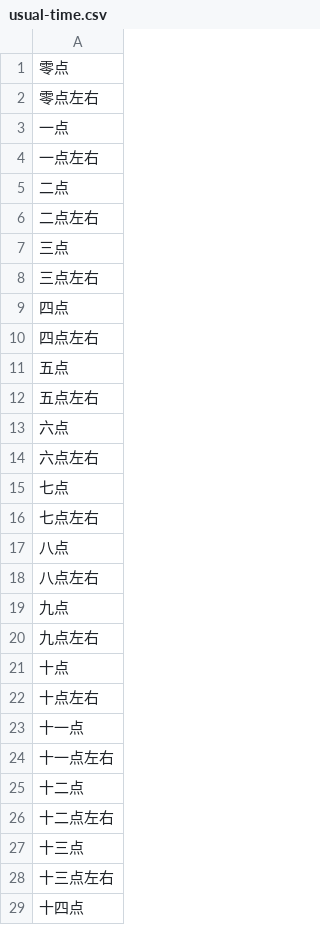
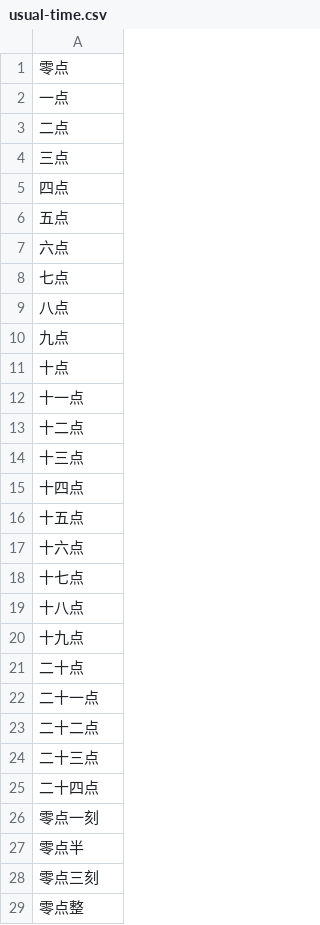
Before and after one commit to xiaoleitw/chatbot, a CSV file: csv/usual-time.csv, drawn as a sheet; only a part is shown; the shorter side is filled out with more unchanged rows; the diff covers the shown part only.

```diff
--- a/csv/usual-time.csv
+++ b/csv/usual-time.csv
@@ -1,29 +1,15 @@
 零点
-零点左右
 一点
-一点左右
 二点
-二点左右
 三点
-三点左右
 四点
-四点左右
 五点
-五点左右
 六点
-六点左右
 七点
-七点左右
 八点
-八点左右
 九点
-九点左右
 十点
-十点左右
 十一点
-十一点左右
 十二点
-十二点左右
 十三点
-十三点左右
 十四点
```
Also changed, not shown: 111 removed rows elsewhere in this file, csv/day.csv, csv/week-day.csv, 30 other files.
